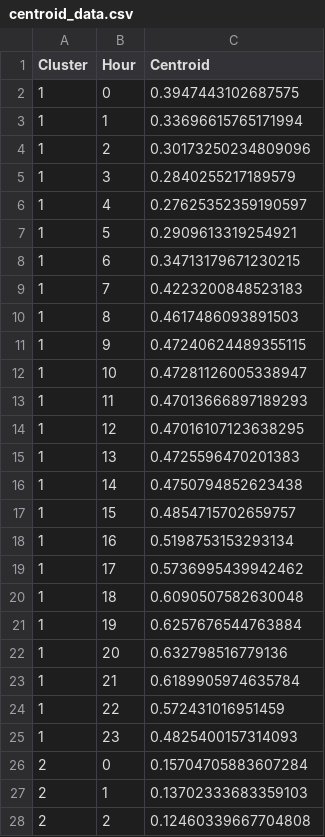
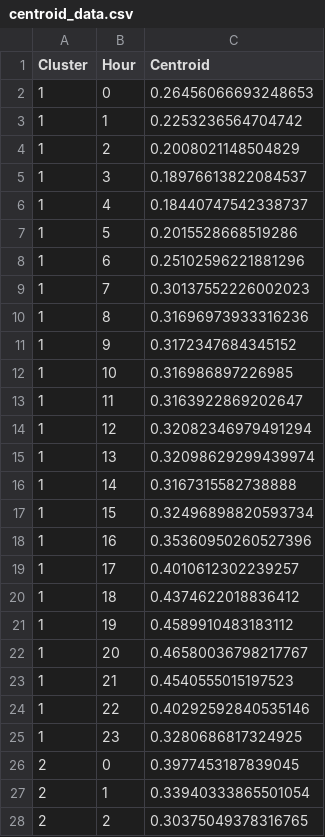
Before and after one commit to LorenzoGiannuzzo/PyARC, a CSV file: data/Centroids/centroid_data.csv, drawn as a sheet; only a part is shown; the diff covers the shown part only.

```diff
--- a/data/Centroids/centroid_data.csv
+++ b/data/Centroids/centroid_data.csv
@@ -1,28 +1,28 @@
 Cluster,Hour,Centroid
-1,0,0.3947443102687575
-1,1,0.33696615765171994
-1,2,0.30173250234809096
-1,3,0.2840255217189579
-1,4,0.27625352359190597
-1,5,0.2909613319254921
-1,6,0.34713179671230215
-1,7,0.4223200848523183
-1,8,0.4617486093891503
-1,9,0.47240624489355115
-1,10,0.47281126005338947
-1,11,0.47013666897189293
-1,12,0.47016107123638295
-1,13,0.4725596470201383
-1,14,0.4750794852623438
-1,15,0.4854715702659757
-1,16,0.5198753153293134
-1,17,0.5736995439942462
-1,18,0.6090507582630048
-1,19,0.6257676544763884
-1,20,0.632798516779136
-1,21,0.6189905974635784
-1,22,0.572431016951459
-1,23,0.4825400157314093
-2,0,0.15704705883607284
-2,1,0.13702333683359103
-2,2,0.12460339667704808
+1,0,0.26456066693248653
+1,1,0.2253236564704742
+1,2,0.2008021148504829
+1,3,0.18976613822084537
+1,4,0.18440747542338737
+1,5,0.2015528668519286
+1,6,0.25102596221881296
+1,7,0.30137552226002023
+1,8,0.31696973933316236
+1,9,0.3172347684345152
+1,10,0.316986897226985
+1,11,0.3163922869202647
+1,12,0.32082346979491294
+1,13,0.32098629299439974
+1,14,0.3167315582738888
+1,15,0.32496898820593734
+1,16,0.35360950260527396
+1,17,0.4010612302239257
+1,18,0.4374622018836412
+1,19,0.4589910483183112
+1,20,0.46580036798217767
+1,21,0.4540555015197523
+1,22,0.40292592840535146
+1,23,0.3280686817324925
+2,0,0.3977453187839045
+2,1,0.33940333865501054
+2,2,0.30375049378316765
```
Also changed, not shown: 69 edited cells elsewhere in this file, 19 other files.
